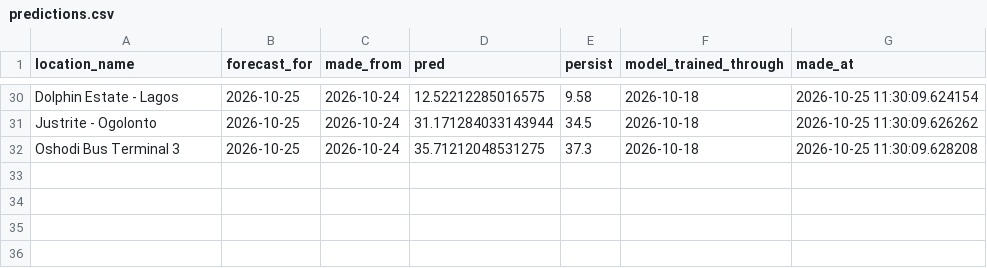
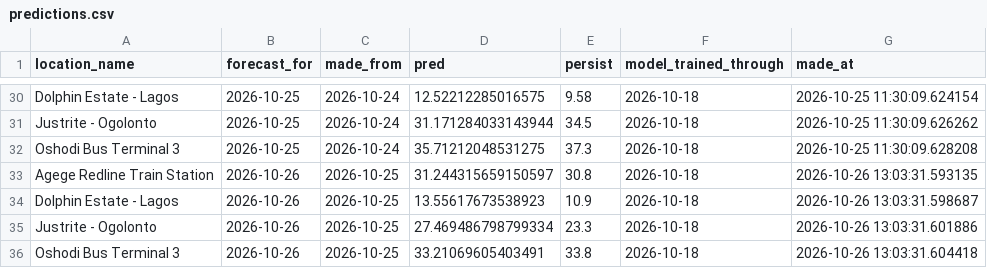
Before and after one commit to Boyeeeeeee/pm25-drift-pipeline, a CSV file: logs/predictions.csv, drawn as a sheet; only a part is shown, gaps mark what is left out.

```diff
--- a/logs/predictions.csv
+++ b/logs/predictions.csv
@@ -32 +32,5 @@ Justrite - Ogolonto,2026-10-25,2026-10-24,31.171284033143944,34.5,2026-10-18,202
 Oshodi Bus Terminal 3,2026-10-25,2026-10-24,35.71212048531275,37.3,2026-10-18,2026-10-25 11:30:09.628208
+Agege Redline Train Station,2026-10-26,2026-10-25,31.244315659150597,30.8,2026-10-18,2026-10-26 13:03:31.593135
+Dolphin Estate - Lagos,2026-10-26,2026-10-25,13.55617673538923,10.9,2026-10-18,2026-10-26 13:03:31.598687
+Justrite - Ogolonto,2026-10-26,2026-10-25,27.469486798799334,23.3,2026-10-18,2026-10-26 13:03:31.601886
+Oshodi Bus Terminal 3,2026-10-26,2026-10-25,33.21069605403491,33.8,2026-10-18,2026-10-26 13:03:31.604418
```
Also changed, not shown: logs/drift_log.csv, 2 other files.
